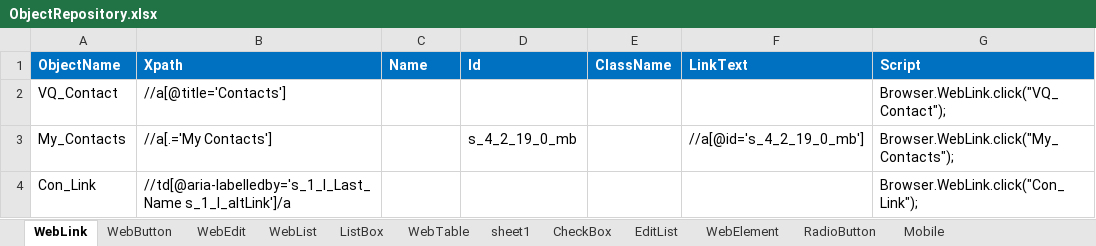
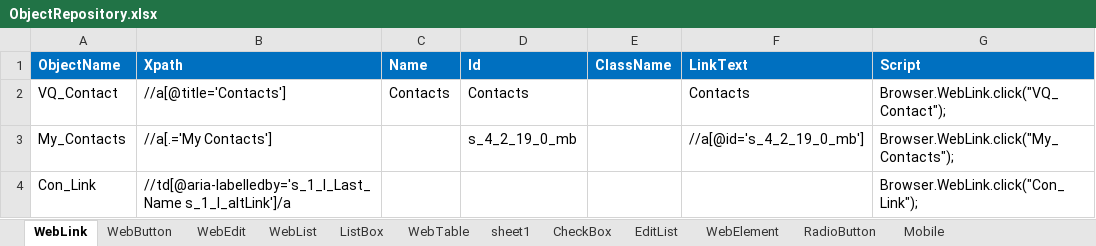
Before and after one commit to VFQA/Test, an Excel workbook: Framework/Storage/ObjectRepository.xlsx, sheet WebLink, drawn as a sheet; only a part is shown; values as stored, in another font and other column widths than the file's, no borders; conditional formats not drawn; the diff names each change by its address in the sheet, - before the commit and + after, or states it on an @@ line.

```diff
--- a/Framework/Storage/ObjectRepository.xlsx (sheet WebLink)
+++ b/Framework/Storage/ObjectRepository.xlsx (sheet WebLink)
-C2 (Name): (empty)
+C2 (Name): Contacts
-D2 (Id): (empty)
+D2 (Id): Contacts
-F2 (LinkText): (empty)
+F2 (LinkText): Contacts
```
Also changed, not shown: Directory/VFQA_TestDesign.xlsm, Framework/Database/TestDataDB.xlsx, 5 other files.
